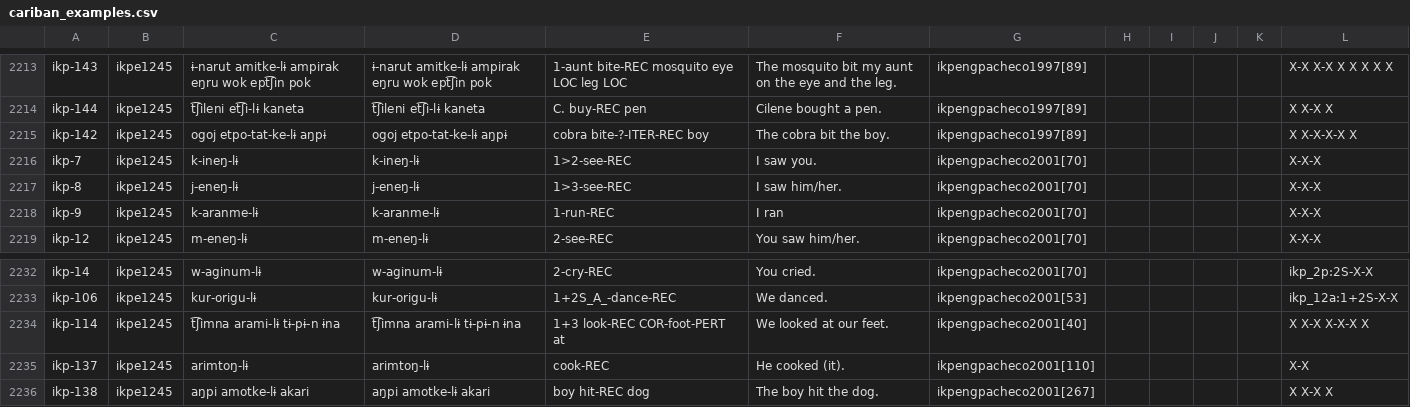
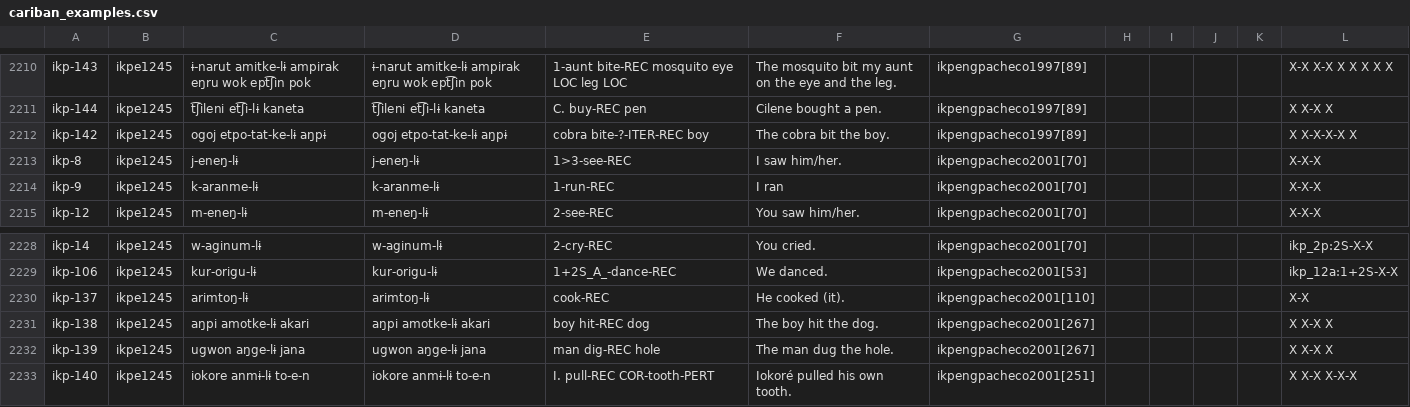
Before and after one commit to cldf-datasets/mattercariban, a CSV file: raw/cariban_examples.csv, drawn as a sheet; only a part is shown, gaps mark what is left out; the shorter side is filled out with more unchanged rows; the diff covers the shown part only.

Commit message:
ikpeng morpheme illustrations

```diff
--- a/raw/cariban_examples.csv
+++ b/raw/cariban_examples.csv
@@ -2215,3 +2212,2 @@
 "ikp-142","ikpe1245","ogoj etpo-tat-ke-lɨ aŋpɨ","ogoj etpo-tat-ke-lɨ aŋpɨ","cobra bite-?-ITER-REC boy","The cobra bit the boy.","ikpengpacheco1997[89]","","","","","X X-X-X-X X"
-"ikp-7","ikpe1245","k-ineŋ-lɨ","k-ineŋ-lɨ","1>2-see-REC","I saw you.","ikpengpacheco2001[70]","","","","","X-X-X"
 "ikp-8","ikpe1245","j-eneŋ-lɨ","j-eneŋ-lɨ","1>3-see-REC","I saw him/her.","ikpengpacheco2001[70]","","","","","X-X-X"
@@ -2233,3 +2229,2 @@
 "ikp-106","ikpe1245","kur-origu-lɨ","kur-origu-lɨ","1+2S_A_-dance-REC","We danced.","ikpengpacheco2001[53]","","","","","ikp_12a:1+2S-X-X"
-"ikp-114","ikpe1245","t͡ʃimna arami-lɨ tɨ-pɨ-n ɨna","t͡ʃimna arami-lɨ tɨ-pɨ-n ɨna","1+3 look-REC COR-foot-PERT at","We looked at our feet.","ikpengpacheco2001[40]","","","","","X X-X X-X-X X"
 "ikp-137","ikpe1245","arimtoŋ-lɨ","arimtoŋ-lɨ","cook-REC","He cooked (it).","ikpengpacheco2001[110]","","","","","X-X"
```
Also changed, not shown: 7 added rows and 5 removed rows elsewhere in this file.
